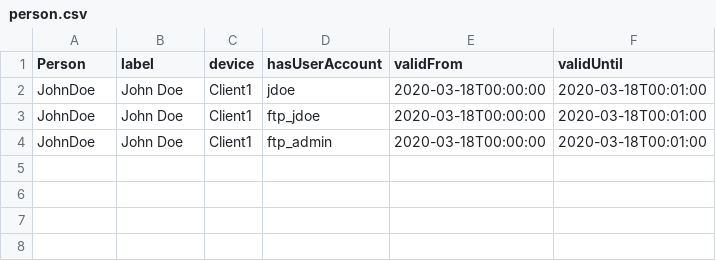
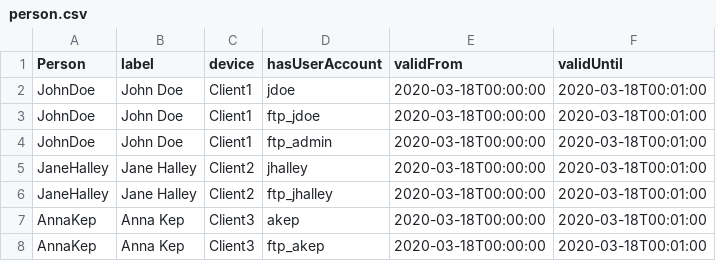
Before and after one commit to fekaputra/carmlizer, a CSV file: input/slogert/person.csv, drawn as a sheet.

```diff
--- a/input/slogert/person.csv
+++ b/input/slogert/person.csv
@@ -4 +4,5 @@ JohnDoe,John Doe,Client1,ftp_jdoe,2020-03-18T00:00:00,2020-03-18T00:01:00
 JohnDoe,John Doe,Client1,ftp_admin,2020-03-18T00:00:00,2020-03-18T00:01:00
+JaneHalley,Jane Halley,Client2,jhalley,2020-03-18T00:00:00,2020-03-18T00:01:00
+JaneHalley,Jane Halley,Client2,ftp_jhalley,2020-03-18T00:00:00,2020-03-18T00:01:00
+AnnaKep,Anna Kep,Client3,akep,2020-03-18T00:00:00,2020-03-18T00:01:00
+AnnaKep,Anna Kep,Client3,ftp_akep,2020-03-18T00:00:00,2020-03-18T00:01:00
```
Also changed, not shown: input/slogert/account.csv, input/slogert/client.csv, 24 other files.
